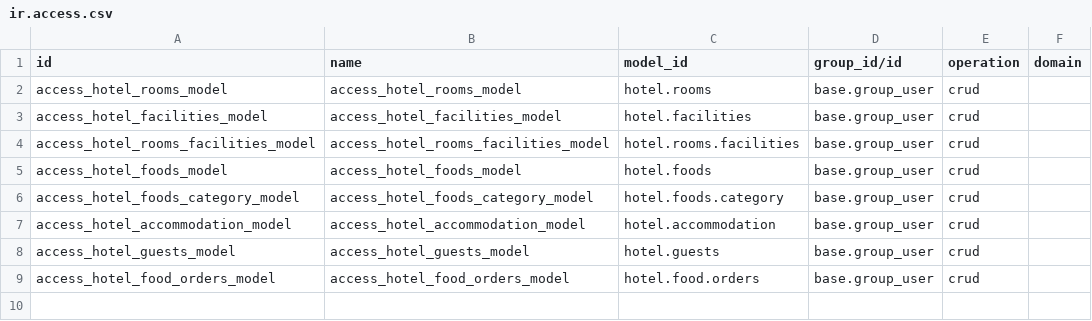
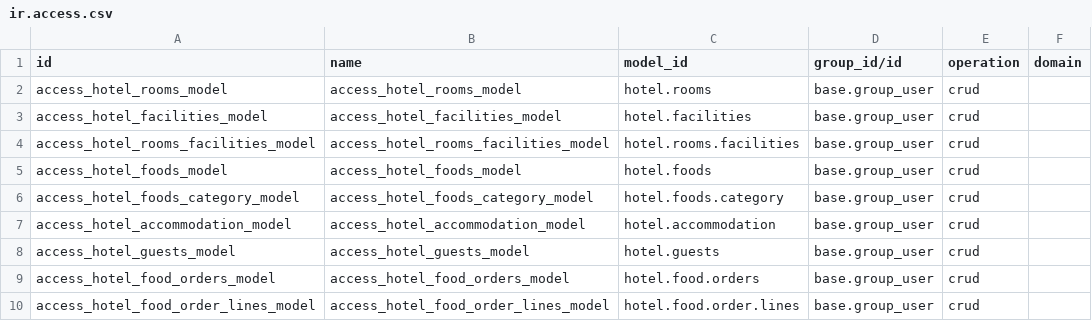
Before and after one commit to ajnaspv/odoo_hotel_management, a CSV file: hotel_management/seurity/ir.access.csv, drawn as a sheet.

Commit message:
Food menu items Add to List Update

```diff
--- a/hotel_management/seurity/ir.access.csv
+++ b/hotel_management/seurity/ir.access.csv
@@ -9 +9,2 @@ access_hotel_guests_model,access_hotel_guests_model,hotel.guests,base.group_user
 access_hotel_food_orders_model,access_hotel_food_orders_model,hotel.food.orders,base.group_user,crud,
+access_hotel_food_order_lines_model,access_hotel_food_order_lines_model,hotel.food.order.lines,base.group_user,crud,
```
Also changed, not shown: 5 other files.
